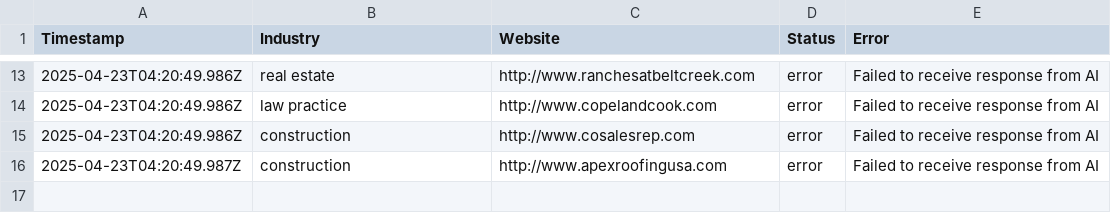
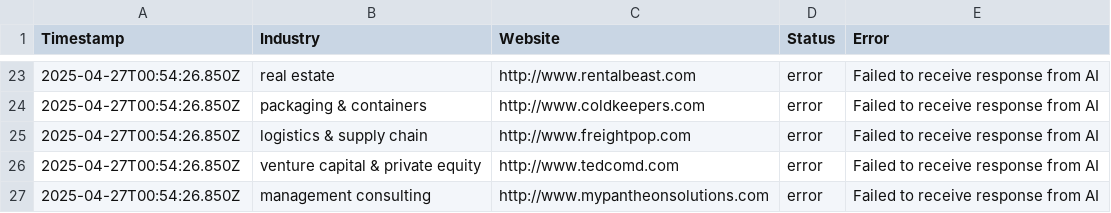
Before and after one commit to calvinbeighle/site-agent, a CSV file: src/lovable_automation/websitebuilder/automation_log.csv, drawn as a sheet; only a part is shown, gaps mark what is left out; the diff covers the shown part only.

Commit message:
website automation before csv

```diff
--- a/src/lovable_automation/websitebuilder/automation_log.csv
+++ b/src/lovable_automation/websitebuilder/automation_log.csv
@@ -13,4 +23,5 @@ Timestamp,Industry,Website,Status,Error
-2025-04-23T04:20:49.986Z,real estate,http://www.ranchesatbeltcreek.com,error,Failed to receive response from AI
-2025-04-23T04:20:49.986Z,law practice,http://www.copelandcook.com,error,Failed to receive response from AI
-2025-04-23T04:20:49.986Z,construction,http://www.cosalesrep.com,error,Failed to receive response from AI
-2025-04-23T04:20:49.987Z,construction,http://www.apexroofingusa.com,error,Failed to receive response from AI
+2025-04-27T00:54:26.850Z,real estate,http://www.rentalbeast.com,error,Failed to receive response from AI
+2025-04-27T00:54:26.850Z,packaging & containers,http://www.coldkeepers.com,error,Failed to receive response from AI
+2025-04-27T00:54:26.850Z,logistics & supply chain,http://www.freightpop.com,error,Failed to receive response from AI
+2025-04-27T00:54:26.850Z,venture capital & private equity,http://www.tedcomd.com,error,Failed to receive response from AI
+2025-04-27T00:54:26.850Z,management consulting,http://www.mypantheonsolutions.com,error,Failed to receive response from AI
```
Also changed, not shown: 11 added rows, 1 removed row and 24 edited cells elsewhere in this file, 18 other files.
